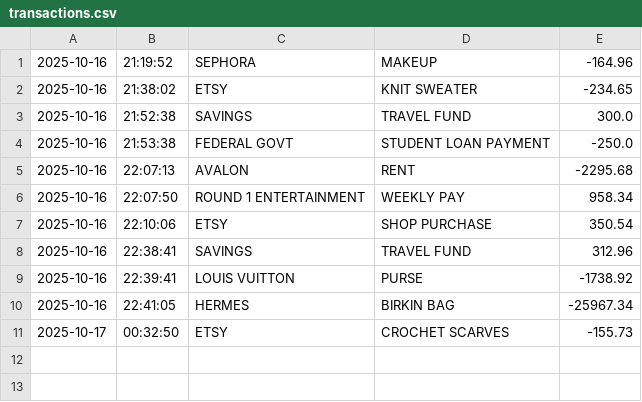
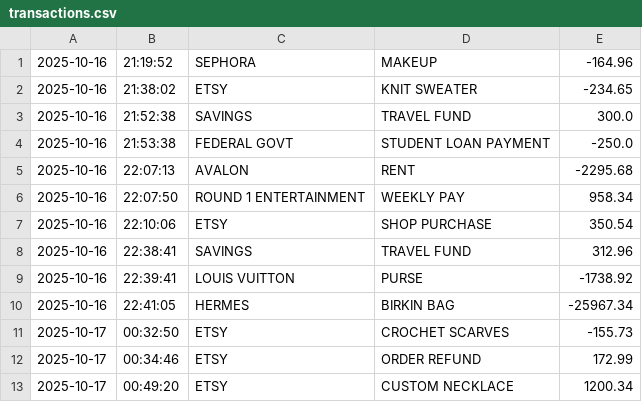
Before and after one commit to dajamiller/Capstone-Accounting-Ledger, a CSV file: transactions.csv, drawn as a sheet; the diff names each change by its address in the sheet, - before the commit and + after, or states it on an @@ line.

Commit message:
add transaction fixed

```diff
--- a/transactions.csv
+++ b/transactions.csv
+row 12: 2025-10-17 | 00:34:46 | ETSY | ORDER REFUND | 172.99
+row 13: 2025-10-17 | 00:49:20 | ETSY | CUSTOM NECKLACE | 1200.34
```
Also changed, not shown: 2 other files.
